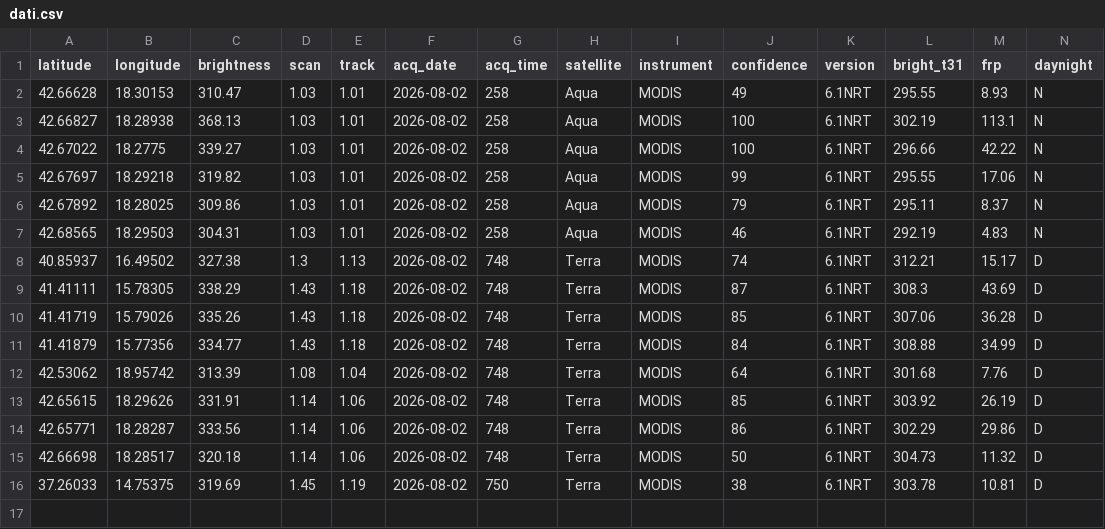
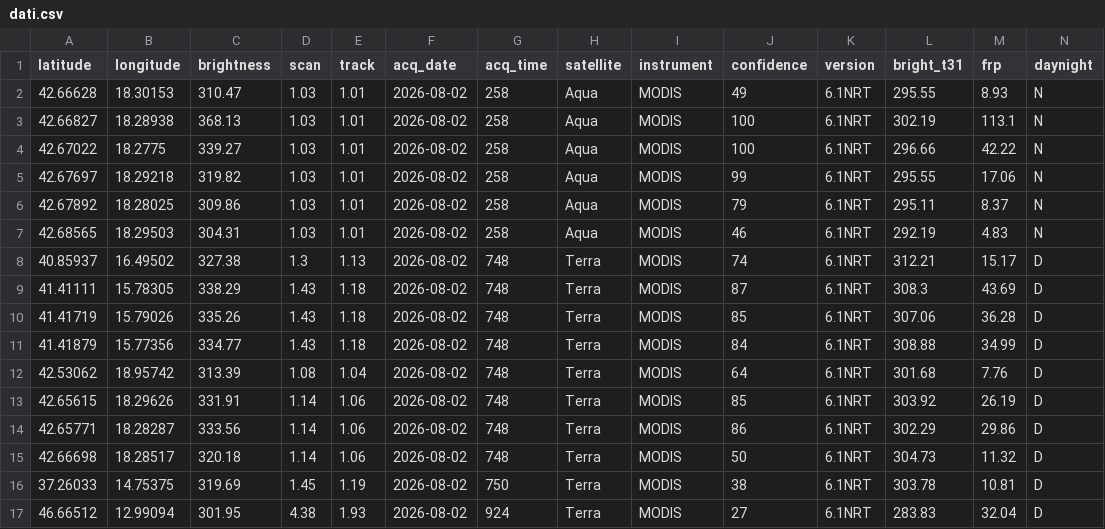
Before and after one commit to incendiboschivi-italia/monitoraggio-incendi-italia, a CSV file: dati.csv, drawn as a sheet; the diff names each change by its address in the sheet, - before the commit and + after, or states it on an @@ line.

Commit message:
Aggiornati dati incendi satellitari

```diff
--- a/dati.csv
+++ b/dati.csv
+row 17: 46.66512 | 12.99094 | 301.95 | 4.38 | 1.93 | 2026-08-02 | 924 | Terra | MODIS | 27 | 6.1NRT | 283.83 | 32.04 | D
```
Also changed, not shown: 1 other file.
